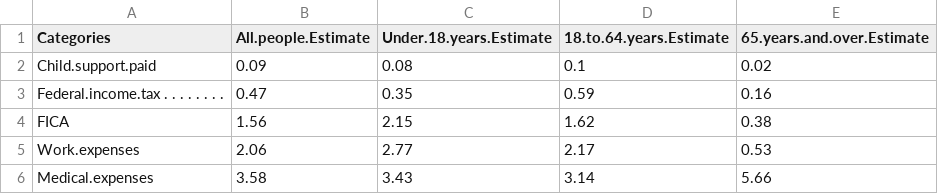
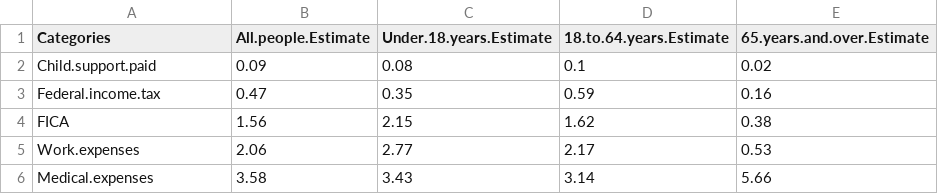
Before and after one commit to azuremagpie/-Info-201-Final-Project, a CSV file: data/Subtraction_2015.csv, drawn as a sheet.

Commit message:
Add subtraction average dataset

```diff
--- a/data/Subtraction_2015.csv
+++ b/data/Subtraction_2015.csv
@@ -2,3 +2,3 @@ Categories,All.people.Estimate,Under.18.years.Estimate,18.to.64.years.Estimate,6
 Child.support.paid,0.09,0.08,0.1,0.02
-Federal.income.tax   .  .  .  .  .  .  .  .,0.47,0.35,0.59,0.16
+Federal.income.tax,0.47,0.35,0.59,0.16
 FICA,1.56,2.15,1.62,0.38
```
Also changed, not shown: data/Subtraction_2016.csv, 5 other files.
